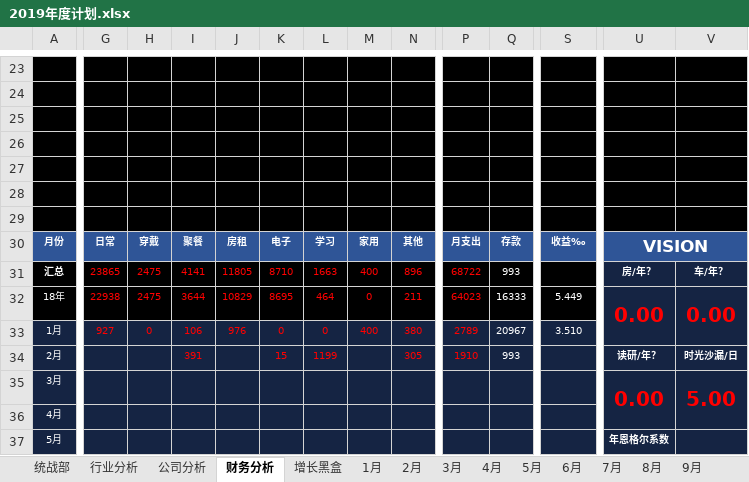
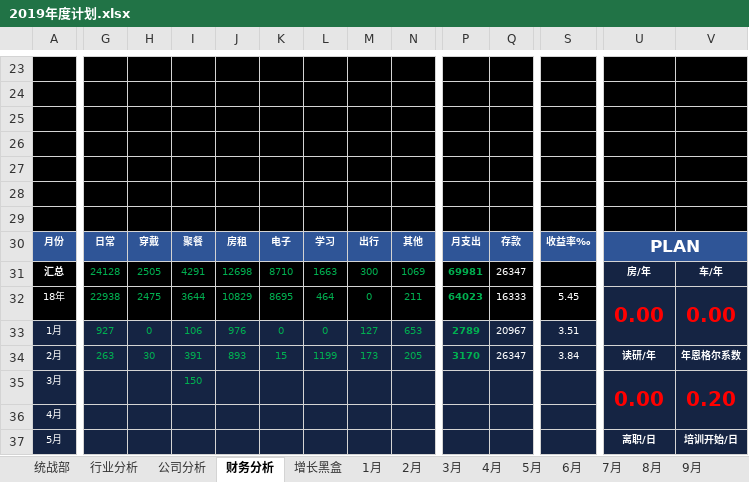
Before and after one commit to JokerPider/booknotes, an Excel workbook: 2019年度计划.xlsx, sheet 财务分析, drawn as a sheet; only a part is shown, gaps mark what is left out; values as stored, in another font and other column widths than the file's, no borders; charts and pictures not drawn; removed rows and columns are numbered as before the commit, all else as after; rows hold the shown columns only; the diff covers the shown part only; the diff names each change by its address in the sheet, - before the commit and + after, or states it on an @@ line.

Commit message:
update

```diff
--- a/2019年度计划.xlsx (sheet 财务分析)
+++ b/2019年度计划.xlsx (sheet 财务分析)
-M30: 家用
+M30: 出行
-S30: 收益‰
+S30: 收益率‰
-U30: VISION
+U30: PLAN
-G31: 23865
+G31: 24128
-G31:P32 text colour: #FF0000
+G31:P32 text colour: #00B050
-H31: 2475
+H31: 2505
-I31: 4141
+I31: 4291
-J31: 11805
+J31: 12698
-M31: 400
+M31: 300
-N31: 896
+N31: 1069
-P31: 68722
+P31: 69981
-P31:P33 bold: off
+P31:P33 bold: on
-Q31: 993
+Q31: 26347
-U31: 房/年？
+U31: 房/年
-V31: 车/年？
+V31: 车/年
-S32: 5.449
+S32: 5.45
-G33:N33 text colour: #FF0000
+G33:N33 text colour: #00B050
-M33: 400
+M33: 127
-N33: 380
+N33: 653
-P33 text colour: #FF0000
+P33 text colour: #00B050
-S33: 3.510
+S33: 3.51
-row 34: 2月 |  |  | 391 |  | 15 | 1199 |  | 305 | 1910 | 993 |  | 读研/年？ | 时光沙漏/日
+row 34: 2月 | 263 | 30 | 391 | 893 | 15 | 1199 | 173 | 205 | 3170 | 26347 | 3.84 | 读研/年 | 年恩格尔系数
-I35: (empty)
+I35: 150
-V35: 5.00
+V35: 0.20
-U37: 年恩格尔系数
+U37: 离职/日
-V37: (empty)
+V37: 培训开始/日
```
Also changed, not shown: 12 added rows, 10 removed rows, 27 edited cells, cell formats and merged cells elsewhere in this sheet, sheet 统战部, formulas that keep their value, charts or pictures.
